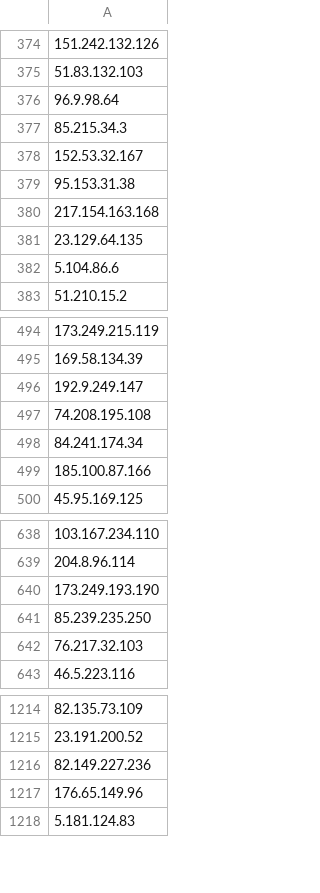
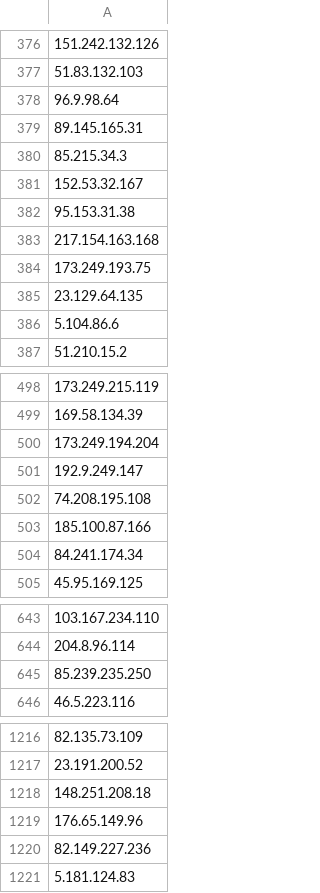
Before and after one commit to PeeBee66/Updated_TOR_Nodes, a CSV file: tor_nodes_IP_only.csv, drawn as a sheet; only a part is shown, gaps mark what is left out; removed rows and columns are numbered as before the commit, all else as after; the diff covers the shown part only; the diff names each change by its address in the sheet, - before the commit and + after, or states it on an @@ line.

Commit message:
Update IP-only Tor nodes list - 2026-11-26

```diff
--- a/tor_nodes_IP_only.csv
+++ b/tor_nodes_IP_only.csv
+row 379: 89.145.165.31
+row 384: 173.249.193.75
+row 500: 173.249.194.204
-row 498: 84.241.174.34
+row 504: 84.241.174.34
-row 640: 173.249.193.190
-row 642: 76.217.32.103
-A1218: 82.149.227.236
+A1218: 148.251.208.18
+row 1220: 82.149.227.236
```
Also changed, not shown: 33 added rows, 23 removed rows and 2 moved rows elsewhere in this file.
